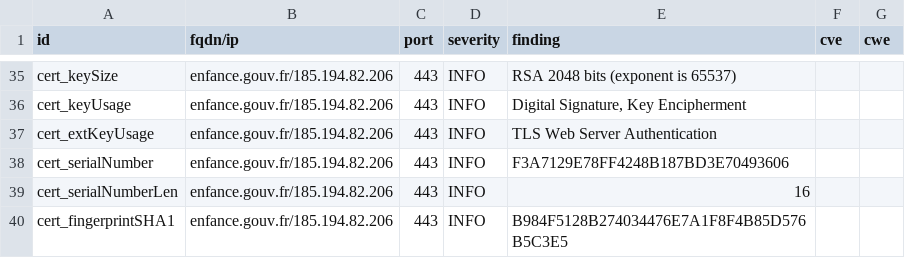
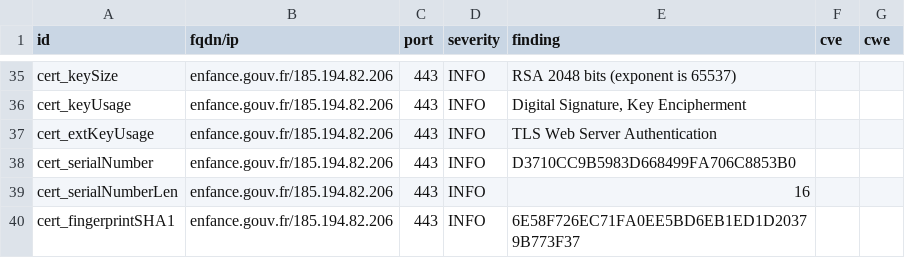
Before and after one commit to GKO-org/dashlordPrd4, a CSV file: results/aHR0cHM6Ly9lbmZhbmNlLmdvdXYuZnI=/testssl.csv, drawn as a sheet; only a part is shown, gaps mark what is left out; the diff covers the shown part only.

```diff
--- a/results/aHR0cHM6Ly9lbmZhbmNlLmdvdXYuZnI=/testssl.csv
+++ b/results/aHR0cHM6Ly9lbmZhbmNlLmdvdXYuZnI=/testssl.csv
@@ -37,4 +37,4 @@
 "cert_extKeyUsage","enfance.gouv.fr/185.194.82.206","443","INFO","TLS Web Server Authentication","",""
-"cert_serialNumber","enfance.gouv.fr/185.194.82.206","443","INFO","F3A7129E78FF4248B187BD3E70493606","",""
+"cert_serialNumber","enfance.gouv.fr/185.194.82.206","443","INFO","D3710CC9B5983D668499FA706C8853B0","",""
 "cert_serialNumberLen","enfance.gouv.fr/185.194.82.206","443","INFO","16","",""
-"cert_fingerprintSHA1","enfance.gouv.fr/185.194.82.206","443","INFO","B984F5128B274034476E7A1F8F4B85D576B5C3E5","",""
+"cert_fingerprintSHA1","enfance.gouv.fr/185.194.82.206","443","INFO","6E58F726EC71FA0EE5BD6EB1ED1D20379B773F37","",""
```
Also changed, not shown: 1 added row, 3 removed rows and 17 edited cells elsewhere in this file, 11 other files.
